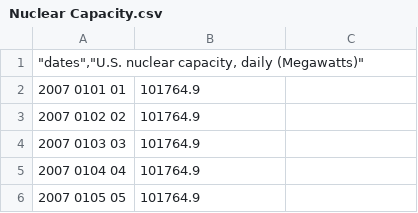
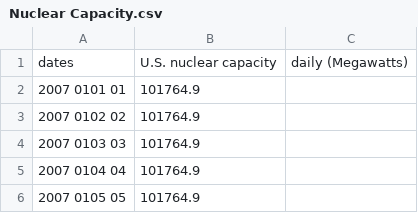
Before and after one commit to anddfian/Dicoding-BPML, a CSV file: Nuclear Capacity.csv, drawn as a sheet; only a part is shown; removed rows and columns are numbered as before the commit, all else as after; the diff names each change by its address in the sheet, - before the commit and + after, or states it on an @@ line.

Commit message:
Update Nuclear Capacity.csv

```diff
--- a/Nuclear Capacity.csv
+++ b/Nuclear Capacity.csv
-row 1: "dates","U.S. nuclear capacity, daily (Megawatts)"
+row 1: dates | U.S. nuclear capacity | daily (Megawatts)
```
